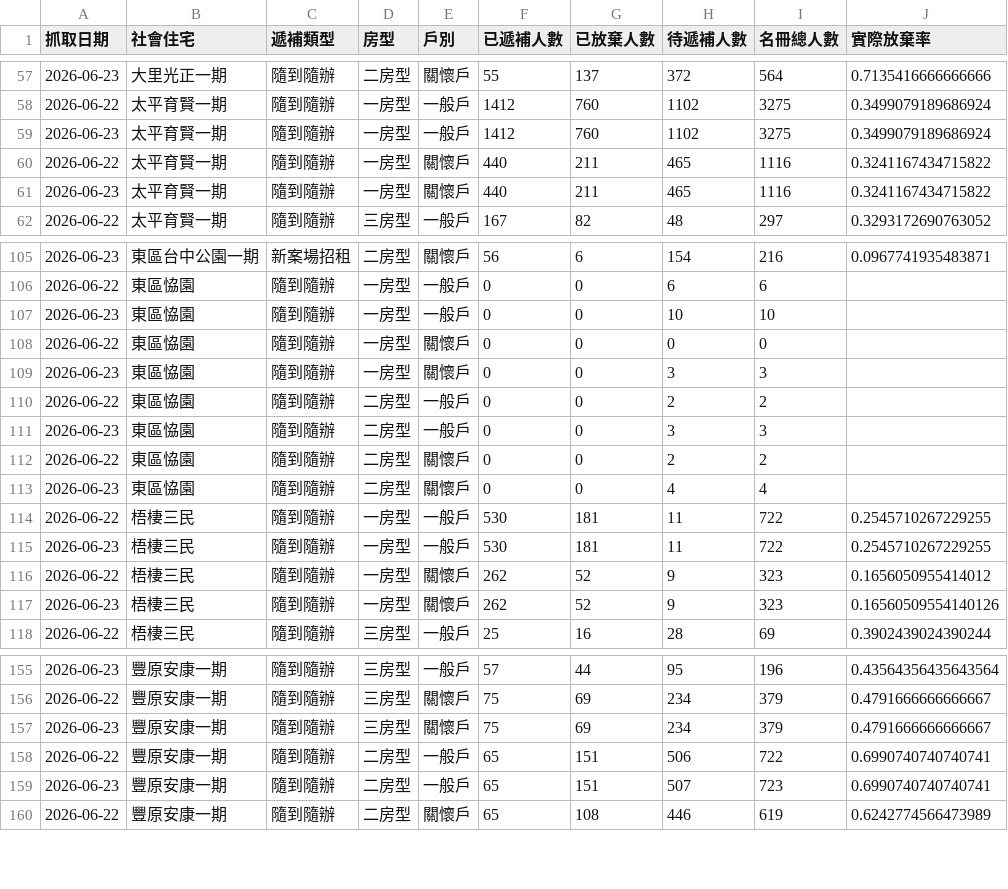
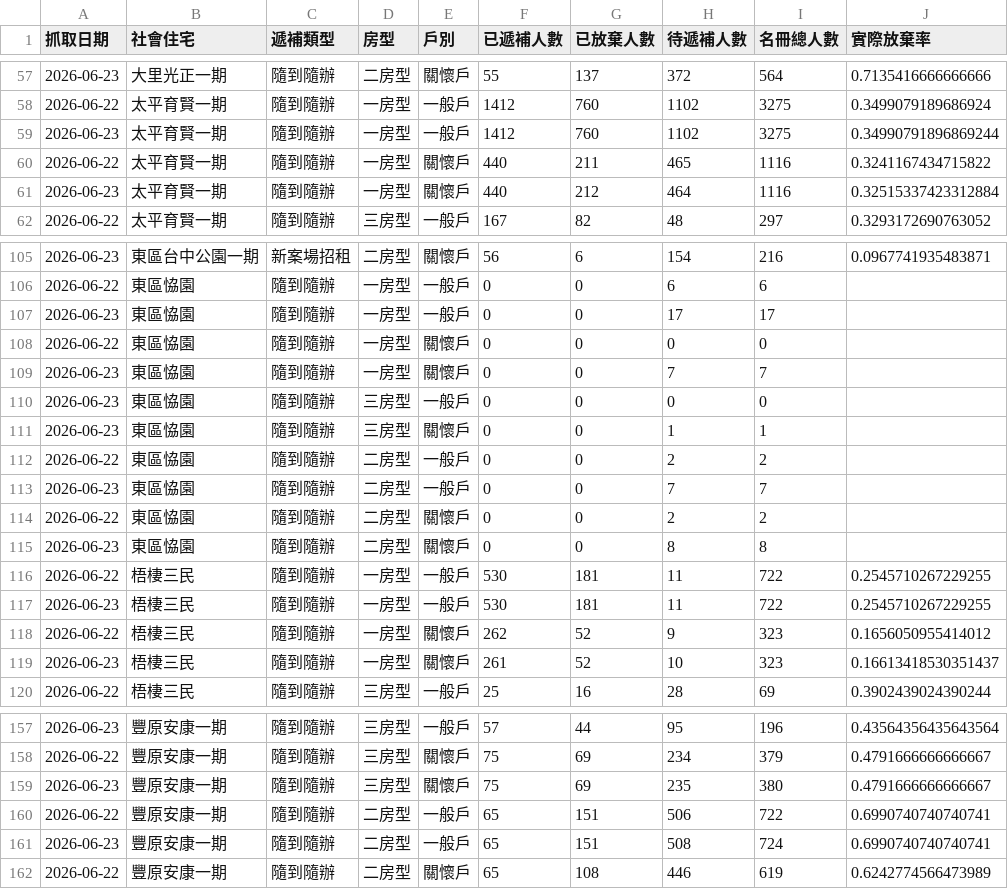
Before and after one commit to abula56/social_housing_tracker, a CSV file: detail_queue_stats_history.csv, drawn as a sheet; only a part is shown, gaps mark what is left out; the diff covers the shown part only.

```diff
--- a/detail_queue_stats_history.csv
+++ b/detail_queue_stats_history.csv
@@ -58,5 +58,5 @@
 2026-06-22,太平育賢一期,隨到隨辦,一房型,一般戶,1412,760,1102,3275,0.3499079189686924
-2026-06-23,太平育賢一期,隨到隨辦,一房型,一般戶,1412,760,1102,3275,0.3499079189686924
+2026-06-23,太平育賢一期,隨到隨辦,一房型,一般戶,1412,760,1102,3275,0.34990791896869244
 2026-06-22,太平育賢一期,隨到隨辦,一房型,關懷戶,440,211,465,1116,0.3241167434715822
-2026-06-23,太平育賢一期,隨到隨辦,一房型,關懷戶,440,211,465,1116,0.3241167434715822
+2026-06-23,太平育賢一期,隨到隨辦,一房型,關懷戶,440,212,464,1116,0.32515337423312884
 2026-06-22,太平育賢一期,隨到隨辦,三房型,一般戶,167,82,48,297,0.3293172690763052
@@ -106,9 +106,11 @@
 2026-06-22,東區恊園,隨到隨辦,一房型,一般戶,0,0,6,6,
-2026-06-23,東區恊園,隨到隨辦,一房型,一般戶,0,0,10,10,
+2026-06-23,東區恊園,隨到隨辦,一房型,一般戶,0,0,17,17,
 2026-06-22,東區恊園,隨到隨辦,一房型,關懷戶,0,0,0,0,
-2026-06-23,東區恊園,隨到隨辦,一房型,關懷戶,0,0,3,3,
+2026-06-23,東區恊園,隨到隨辦,一房型,關懷戶,0,0,7,7,
+2026-06-23,東區恊園,隨到隨辦,三房型,一般戶,0,0,0,0,
+2026-06-23,東區恊園,隨到隨辦,三房型,關懷戶,0,0,1,1,
 2026-06-22,東區恊園,隨到隨辦,二房型,一般戶,0,0,2,2,
-2026-06-23,東區恊園,隨到隨辦,二房型,一般戶,0,0,3,3,
+2026-06-23,東區恊園,隨到隨辦,二房型,一般戶,0,0,7,7,
 2026-06-22,東區恊園,隨到隨辦,二房型,關懷戶,0,0,2,2,
-2026-06-23,東區恊園,隨到隨辦,二房型,關懷戶,0,0,4,4,
+2026-06-23,東區恊園,隨到隨辦,二房型,關懷戶,0,0,8,8,
 2026-06-22,梧棲三民,隨到隨辦,一房型,一般戶,530,181,11,722,0.2545710267229255
@@ -116,3 +118,3 @@
 2026-06-22,梧棲三民,隨到隨辦,一房型,關懷戶,262,52,9,323,0.1656050955414012
-2026-06-23,梧棲三民,隨到隨辦,一房型,關懷戶,262,52,9,323,0.16560509554140126
+2026-06-23,梧棲三民,隨到隨辦,一房型,關懷戶,261,52,10,323,0.16613418530351437
 2026-06-22,梧棲三民,隨到隨辦,三房型,一般戶,25,16,28,69,0.3902439024390244
@@ -156,5 +158,5 @@
 2026-06-22,豐原安康一期,隨到隨辦,三房型,關懷戶,75,69,234,379,0.4791666666666667
-2026-06-23,豐原安康一期,隨到隨辦,三房型,關懷戶,75,69,234,379,0.4791666666666667
+2026-06-23,豐原安康一期,隨到隨辦,三房型,關懷戶,75,69,235,380,0.4791666666666667
 2026-06-22,豐原安康一期,隨到隨辦,二房型,一般戶,65,151,506,722,0.6990740740740741
-2026-06-23,豐原安康一期,隨到隨辦,二房型,一般戶,65,151,507,723,0.6990740740740741
+2026-06-23,豐原安康一期,隨到隨辦,二房型,一般戶,65,151,508,724,0.6990740740740741
 2026-06-22,豐原安康一期,隨到隨辦,二房型,關懷戶,65,108,446,619,0.6242774566473989
```
Also changed, not shown: 30 edited cells elsewhere in this file, detail_queue_stats.csv, project_links.csv, 3 other files.
